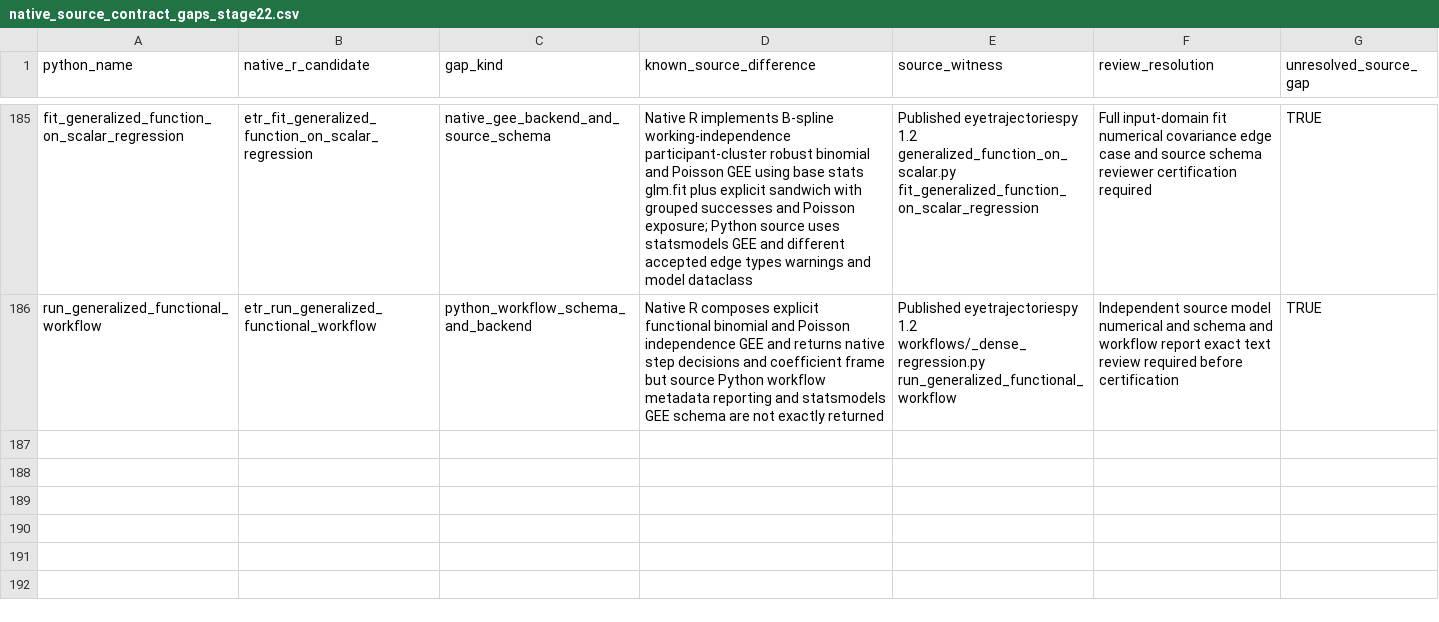
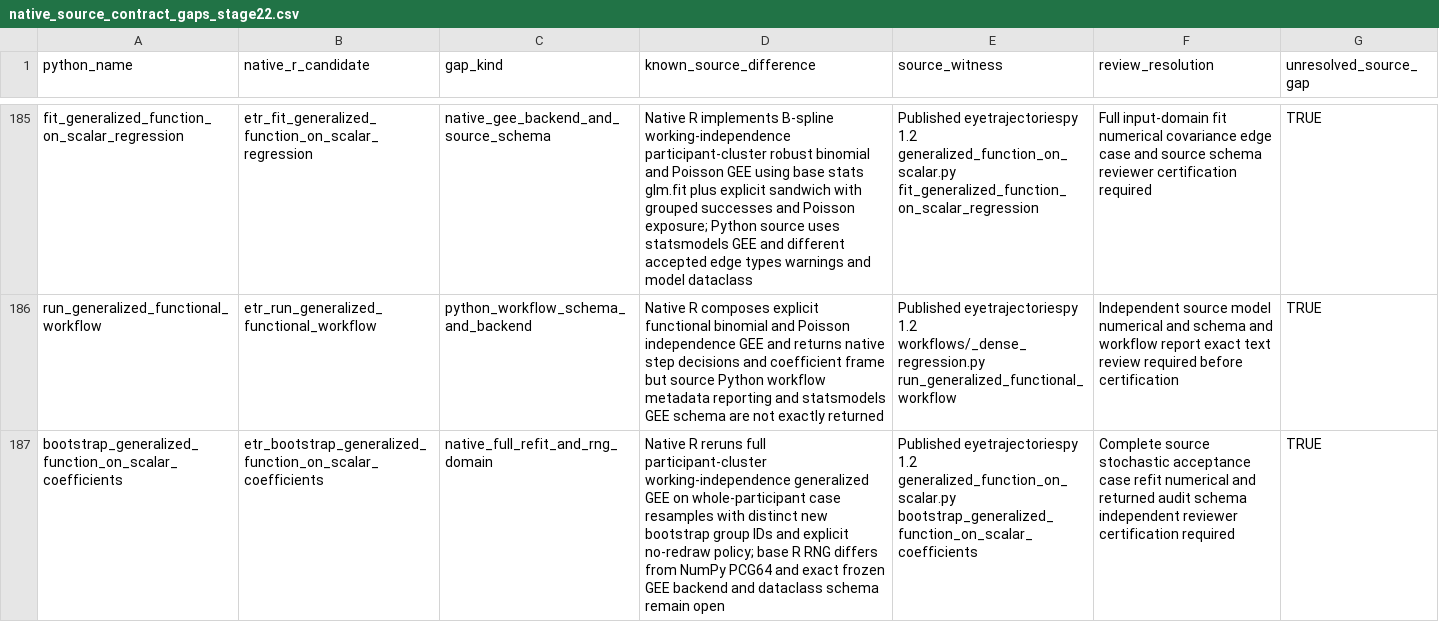
Before and after one commit to stefanosbalaskas/eyetrajectories, a CSV file: inst/extdata/native_source_contract_gaps_stage22.csv, drawn as a sheet; only a part is shown, gaps mark what is left out; the diff names each change by its address in the sheet, - before the commit and + after, or states it on an @@ line.

Commit message:
Map native whole-participant full-refit generalized GEE bootstrap with 90 unsigned source-review contracts

```diff
--- a/inst/extdata/native_source_contract_gaps_stage22.csv
+++ b/inst/extdata/native_source_contract_gaps_stage22.csv
+row 187: bootstrap_generalized_function_on_scalar_coefficients | etr_bootstrap_generalized_function_on_scalar_coefficients | native_full_refit_and_rng_domain | Native R reruns full participant-cluster working-independence generalized GEE on whole-participant case resamples with distinct new bootstrap group IDs and explicit no-redraw policy; base R RNG differs from NumPy PCG64 and exact frozen GEE backend and dataclass schema remain open | Published eyetrajectoriespy 1.2 generalized_function_on_scalar.py bootstrap_generalized_function_on_scalar_coefficients | Complete source stochastic acceptance case refit numerical and returned audit schema independent reviewer certification required | TRUE
```
Also changed, not shown: 6 other files.
